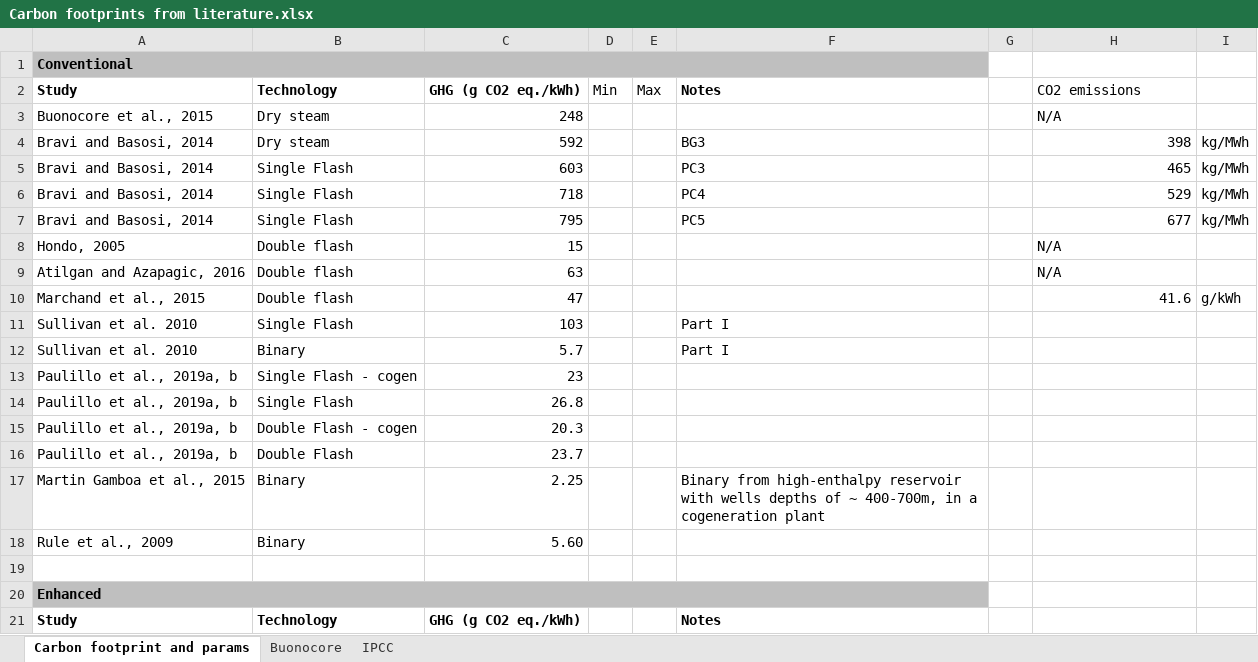
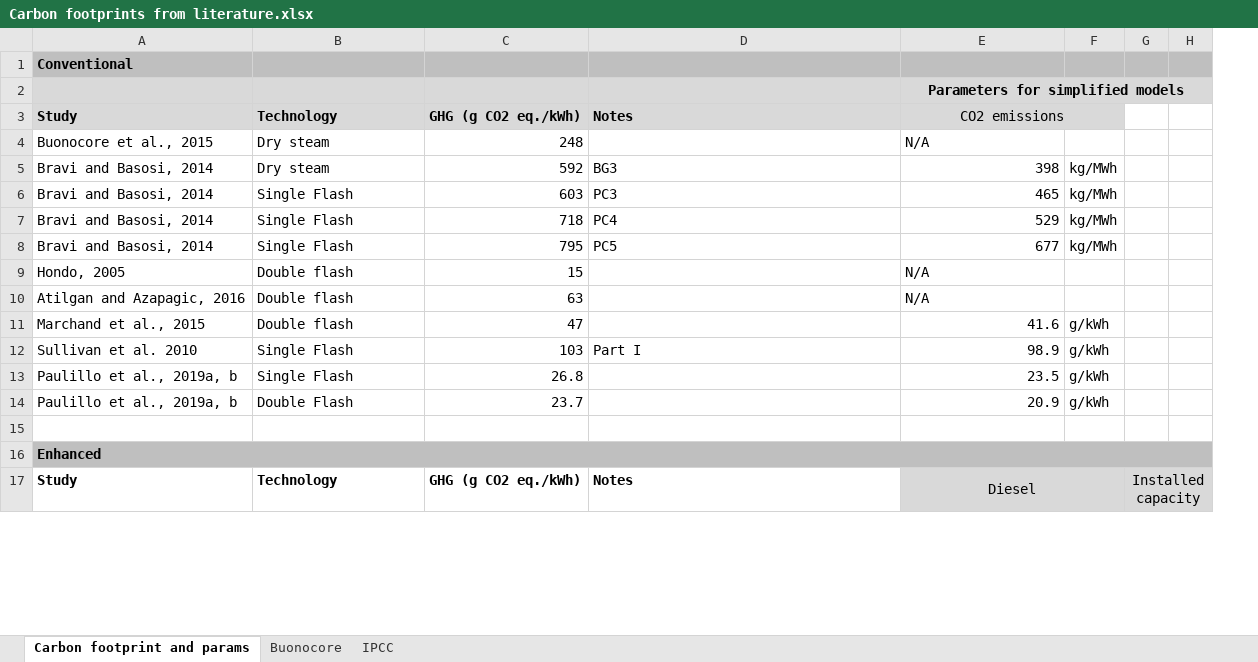
Before and after one commit to a-pau/gsa_geothermal, an Excel workbook: data_and_models/Carbon footprints from literature.xlsx, sheet Carbon footprint and params, drawn as a sheet; only a part is shown; values as stored, in another font and other column widths than the file's, no borders; removed rows and columns are numbered as before the commit, all else as after; the diff covers the shown part only; the diff names each change by its address in the sheet, - before the commit and + after, or states it on an @@ line.

```diff
--- a/data_and_models/Carbon footprints from literature.xlsx (sheet Carbon footprint and params)
+++ b/data_and_models/Carbon footprints from literature.xlsx (sheet Carbon footprint and params)
-column D, row 2: Min
-column E, row 2: Max
-column G, empty
+column G, row 17: Installed capacity
+column H, empty
-A1:F1 merged
-E1:F1 fill: none
+E1:F1 fill: #BFBFBF
+row 2:  |  |  |  | Parameters for simplified models
-A3:C3 fill: none
+A3:C3 fill: #D9D9D9
-D3 fill: none
+D3 fill: #D9D9D9
-E3:F3 fill: none
+E3:F3 fill: #D9D9D9
-E3 alignment: left
+E3 alignment: center
+E3:F3 merged
-E12: (empty)
+E12: 98.9
-F12: (empty)
+F12: g/kWh
-row 12: Sullivan et al. 2010 | Binary | 5.7 |  |  | Part I
-row 13: Paulillo et al., 2019a, b | Single Flash - cogen | 23
-E13: (empty)
+E13: 23.5
-F13: (empty)
+F13: g/kWh
-row 15: Paulillo et al., 2019a, b | Double Flash - cogen | 20.3
-E14: (empty)
+E14: 20.9
-F14: (empty)
+F14: g/kWh
-row 17: Martin Gamboa et al., 2015 | Binary | 2.25 |  |  | Binary from high-enthalpy reservoir with wells depths of ~ 400-700m, in a cogeneration plant
-row 18: Rule et al., 2009 | Binary | 5.60
-A20:F20 merged
+A16:H16 merged
-E16:F16 fill: none
+E16:F16 fill: #BFBFBF
-E17: (empty)
+E17: Diesel
-E17:F17 fill: none
+E17:F17 fill: #D9D9D9
+E17:F17 merged
```
Also changed, not shown: 11 added rows and 13 edited cells elsewhere in this sheet, 7 other files.
